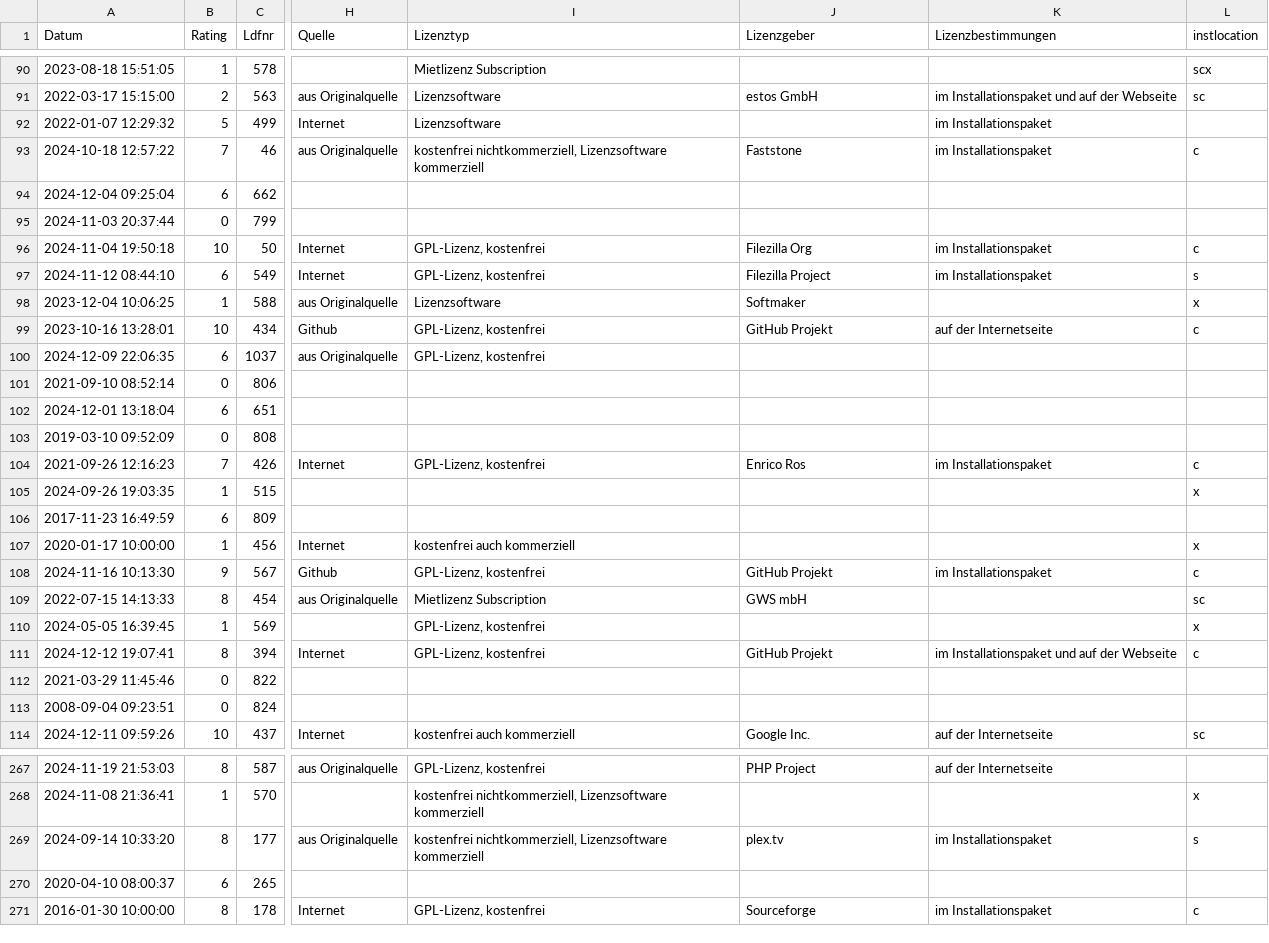
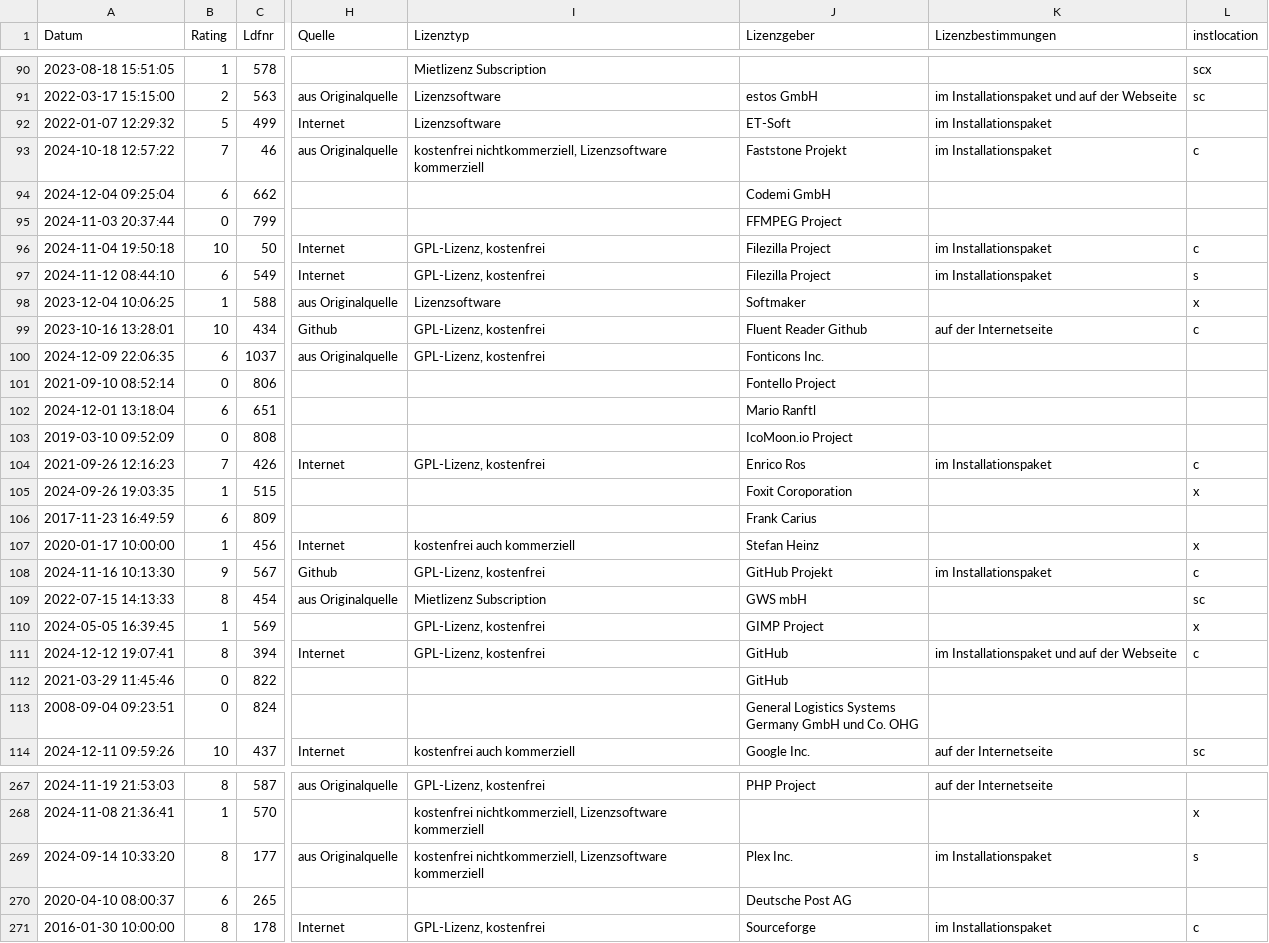
Before and after one commit to svenbolte/Open-Audit-Classic, a CSV file: htdocs/openaudit/wordpresssoftware.csv, drawn as a sheet; only a part is shown, gaps mark what is left out; ↵ is a line break in a cell; the diff covers the shown part only; the diff names each change by its address in the sheet, - before the commit and + after, or states it on an @@ line.

Commit message:
xlsx export columns fixed

```diff
--- a/htdocs/openaudit/wordpresssoftware.csv
+++ b/htdocs/openaudit/wordpresssoftware.csv
-J92 (Lizenzgeber): (empty)
+J92 (Lizenzgeber): ET-Soft
-J93 (Lizenzgeber): Faststone
+J93 (Lizenzgeber): Faststone Projekt
-J94 (Lizenzgeber): (empty)
+J94 (Lizenzgeber): Codemi GmbH
-J95 (Lizenzgeber): (empty)
+J95 (Lizenzgeber): FFMPEG Project
-J96 (Lizenzgeber): Filezilla Org
+J96 (Lizenzgeber): Filezilla Project
-J99 (Lizenzgeber): GitHub Projekt
+J99 (Lizenzgeber): Fluent Reader Github
-J100 (Lizenzgeber): (empty)
+J100 (Lizenzgeber): Fonticons Inc.
-J101 (Lizenzgeber): (empty)
+J101 (Lizenzgeber): Fontello Project
-J102 (Lizenzgeber): (empty)
+J102 (Lizenzgeber): Mario Ranftl
-J103 (Lizenzgeber): (empty)
+J103 (Lizenzgeber): IcoMoon.io Project
-J105 (Lizenzgeber): (empty)
+J105 (Lizenzgeber): Foxit Coroporation
-J106 (Lizenzgeber): (empty)
+J106 (Lizenzgeber): Frank Carius
-J107 (Lizenzgeber): (empty)
+J107 (Lizenzgeber): Stefan Heinz
-J110 (Lizenzgeber): (empty)
+J110 (Lizenzgeber): GIMP Project
-J111 (Lizenzgeber): GitHub Projekt
+J111 (Lizenzgeber): GitHub
-J112 (Lizenzgeber): (empty)
+J112 (Lizenzgeber): GitHub
-J113 (Lizenzgeber): (empty)
+J113 (Lizenzgeber): General Logistics Systems ↵ Germany GmbH und Co. OHG
-J269 (Lizenzgeber): plex.tv
+J269 (Lizenzgeber): Plex Inc.
-J270 (Lizenzgeber): (empty)
+J270 (Lizenzgeber): Deutsche Post AG
```
Also changed, not shown: 78 edited cells elsewhere in this file, 5 other files.
